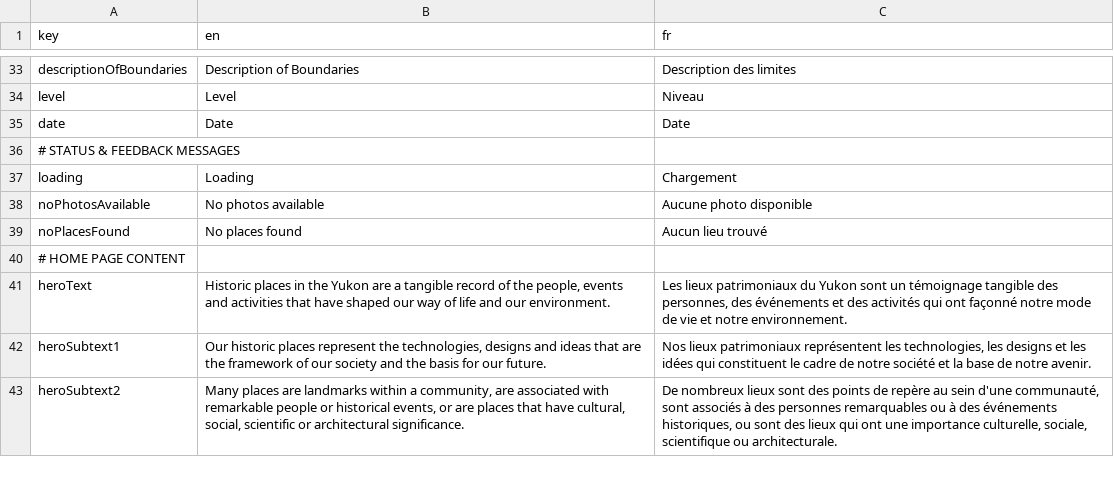
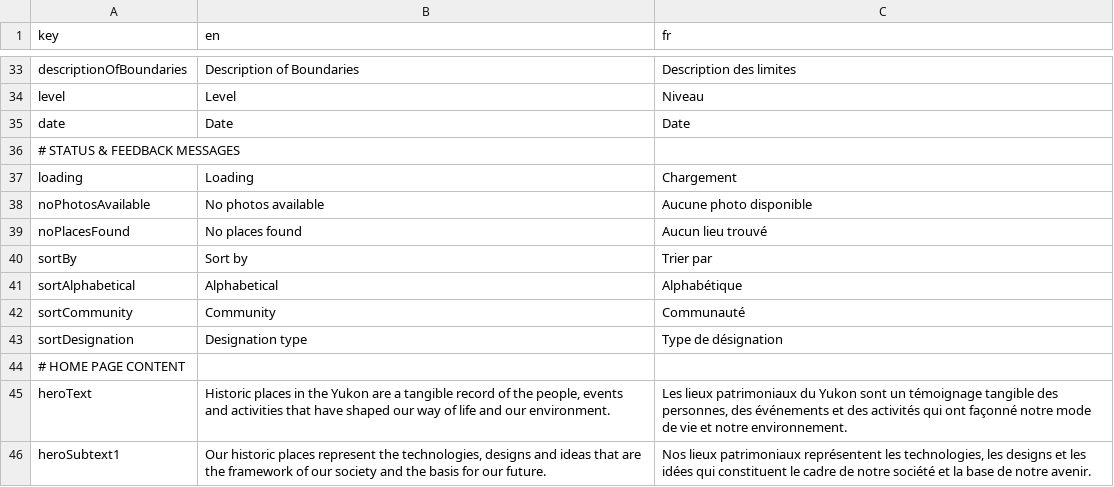
Before and after one commit to ytgov/yhrp, a CSV file: src/web/src/locales/translations.csv, drawn as a sheet; only a part is shown, gaps mark what is left out; the shorter side is filled out with more unchanged rows; the diff names each change by its address in the sheet, - before the commit and + after, or states it on an @@ line.

```diff
--- a/src/web/src/locales/translations.csv
+++ b/src/web/src/locales/translations.csv
+row 40: sortBy | Sort by | Trier par
+row 41: sortAlphabetical | Alphabetical | Alphabétique
+row 42: sortCommunity | Community | Communauté
+row 43: sortDesignation | Designation type | Type de désignation
```
Also changed, not shown: 1 other file.
